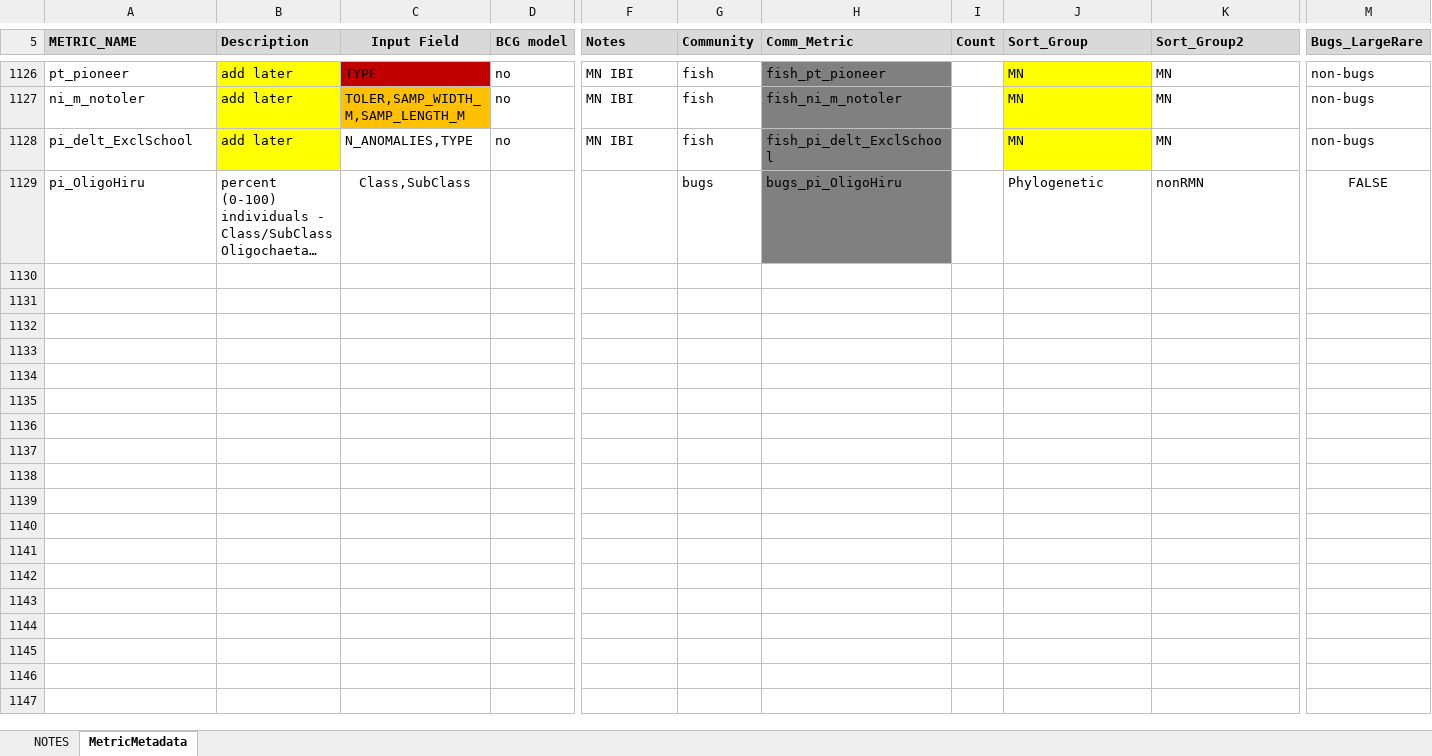
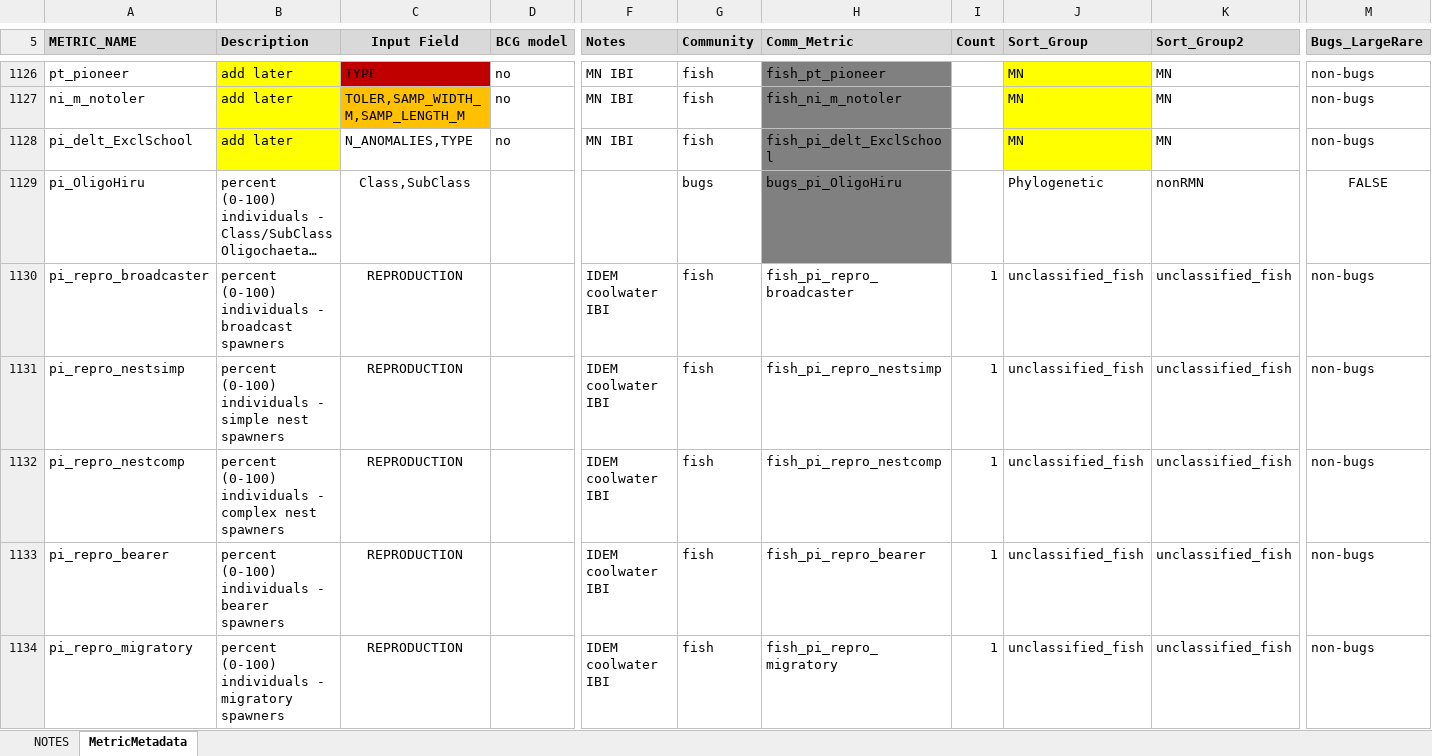
Before and after one commit to leppott/BioMonTools, an Excel workbook: inst/extdata/MetricNames.xlsx, sheet MetricMetadata, drawn as a sheet; only a part is shown, gaps mark what is left out; long unchanged cells end in …; values as stored, in another font and other column widths than the file's, no borders; rows hold the shown columns only; the diff covers the shown part only; the diff names each change by its address in the sheet, - before the commit and + after, or states it on an @@ line.

```diff
--- a/inst/extdata/MetricNames.xlsx (sheet MetricMetadata)
+++ b/inst/extdata/MetricNames.xlsx (sheet MetricMetadata)
+row 1130: pi_repro_broadcaster | percent (0-100) individuals - broadcast spawners | REPRODUCTION |  | IDEM coolwater IBI | fish | fish_pi_repro_broadcaster | 1 | unclassified_fish | unclassified_fish | non-bugs
+row 1131: pi_repro_nestsimp | percent (0-100) individuals - simple nest spawners | REPRODUCTION |  | IDEM coolwater IBI | fish | fish_pi_repro_nestsimp | 1 | unclassified_fish | unclassified_fish | non-bugs
+row 1132: pi_repro_nestcomp | percent (0-100) individuals - complex nest spawners | REPRODUCTION |  | IDEM coolwater IBI | fish | fish_pi_repro_nestcomp | 1 | unclassified_fish | unclassified_fish | non-bugs
+row 1133: pi_repro_bearer | percent (0-100) individuals - bearer spawners | REPRODUCTION |  | IDEM coolwater IBI | fish | fish_pi_repro_bearer | 1 | unclassified_fish | unclassified_fish | non-bugs
+row 1134: pi_repro_migratory | percent (0-100) individuals - migratory spawners | REPRODUCTION |  | IDEM coolwater IBI | fish | fish_pi_repro_migratory | 1 | unclassified_fish | unclassified_fish | non-bugs
```
Also changed, not shown: 5 added rows and 1 edited cell elsewhere in this sheet, sheet NOTES, 1 other file.
